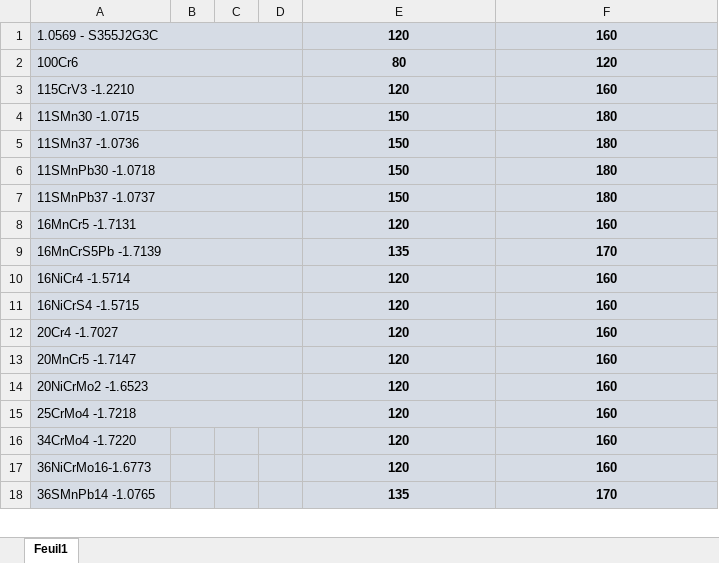
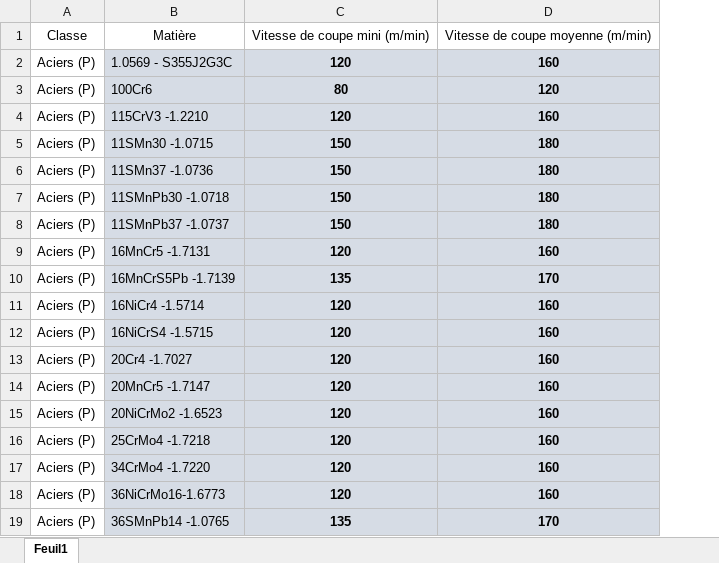
Before and after one commit to ludexige76/Condition-de-coupe, an Excel workbook: condition_de_coupe.xlsx, sheet Feuil1, drawn as a sheet; only a part is shown; values as stored, in another font and other column widths than the file's, no borders; removed rows and columns are numbered as before the commit, all else as after; the diff covers the shown part only; the diff names each change by its address in the sheet, - before the commit and + after, or states it on an @@ line.

```diff
--- a/condition_de_coupe.xlsx (sheet Feuil1)
+++ b/condition_de_coupe.xlsx (sheet Feuil1)
+column A, rows 2-19: all Aciers (P)
-column B, empty
-column C, empty
-column D, empty
+row 1: Classe | Matière | Vitesse de coupe mini (m/min) | Vitesse de coupe moyenne (m/min)
-A1:D1 merged
-A2:D2 merged
-A3:D3 merged
-A4:D4 merged
-A5:D5 merged
-A6:D6 merged
-A7:D7 merged
-A8:D8 merged
-A9:D9 merged
-A10:D10 merged
-A11:D11 merged
-A12:D12 merged
-A13:D13 merged
-A14:D14 merged
-A15:D15 merged
```
Also changed, not shown: merged cells elsewhere in this sheet, 1 other file.
